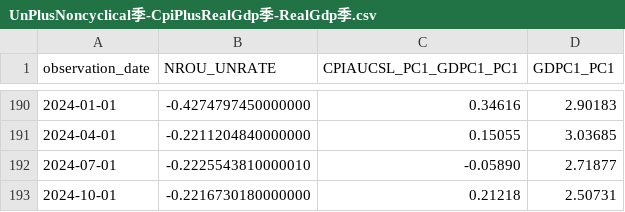
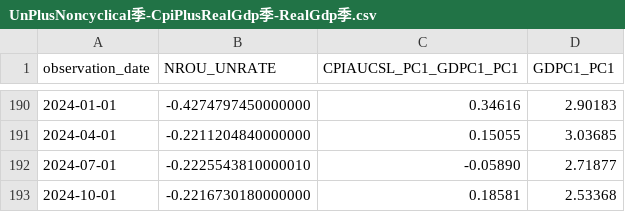
Before and after one commit to oowuyueco/pub, a CSV file: us/UnPlusNoncyclical季-CpiPlusRealGdp季-RealGdp季.csv, drawn as a sheet; only a part is shown, gaps mark what is left out.

```diff
--- a/us/UnPlusNoncyclical季-CpiPlusRealGdp季-RealGdp季.csv
+++ b/us/UnPlusNoncyclical季-CpiPlusRealGdp季-RealGdp季.csv
@@ -192,2 +192,2 @@ observation_date,NROU_UNRATE,CPIAUCSL_PC1_GDPC1_PC1,GDPC1_PC1
 2024-07-01,-0.2225543810000010,-0.05890,2.71877
-2024-10-01,-0.2216730180000000,0.21218,2.50731
+2024-10-01,-0.2216730180000000,0.18581,2.53368
```
Also changed, not shown: us/NASDAQ-NASDAQYoY-Vix.csv, 19 other files.
